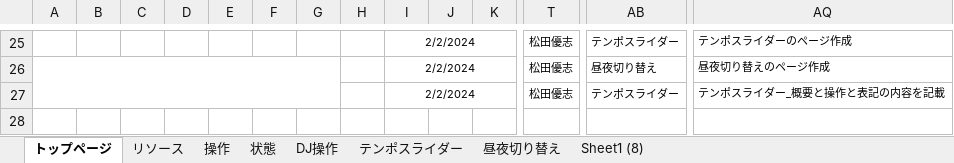
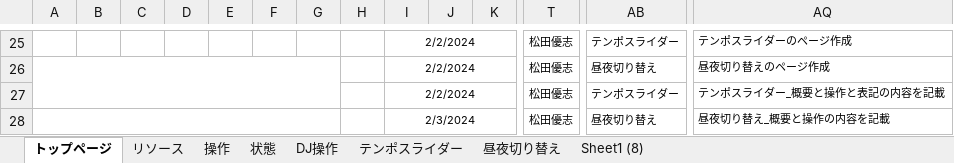
Before and after one commit to YuziMatsuda/God_Game_Creator_Evolution_2024, an Excel workbook: 仕様書/DJ 陰陽師 a.k.a 安倍晴明_仕様書_プレイヤー.xlsx, sheet トップページ, drawn as a sheet; only a part is shown, gaps mark what is left out; values as stored, in another font and other column widths than the file's, no borders; rows hold the shown columns only; the diff names each change by its address in the sheet, - before the commit and + after, or states it on an @@ line.

Commit message:
▼プレイヤー.xlsx 昼夜切り替え：昼夜切り替え_概要と操作の内容を記載
仕様書に記載する為の仮画像を作成

```diff
--- a/仕様書/DJ 陰陽師 a.k.a 安倍晴明_仕様書_プレイヤー.xlsx (sheet トップページ)
+++ b/仕様書/DJ 陰陽師 a.k.a 安倍晴明_仕様書_プレイヤー.xlsx (sheet トップページ)
+row 28:  |  |  |  |  |  |  |  | 2/3/2024 |  |  | 松田優志 | 昼夜切り替え | 昼夜切り替え_概要と操作の内容を記載
```
Also changed, not shown: sheet 昼夜切り替え, charts or pictures, 1 other file.
